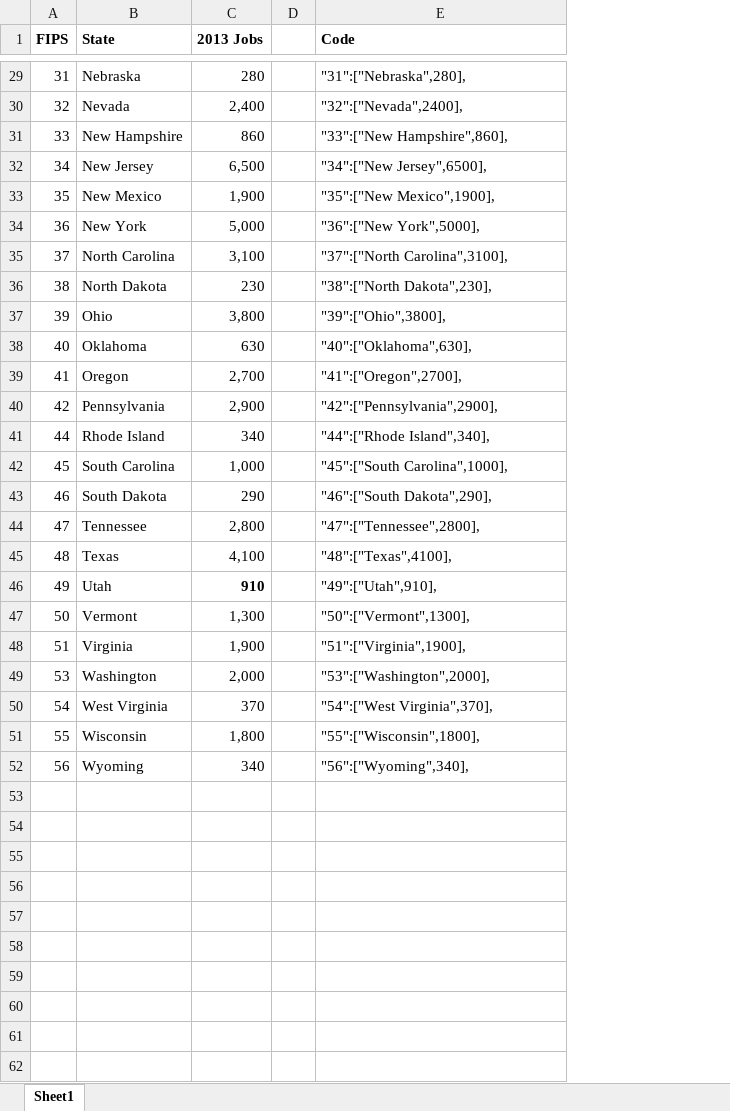
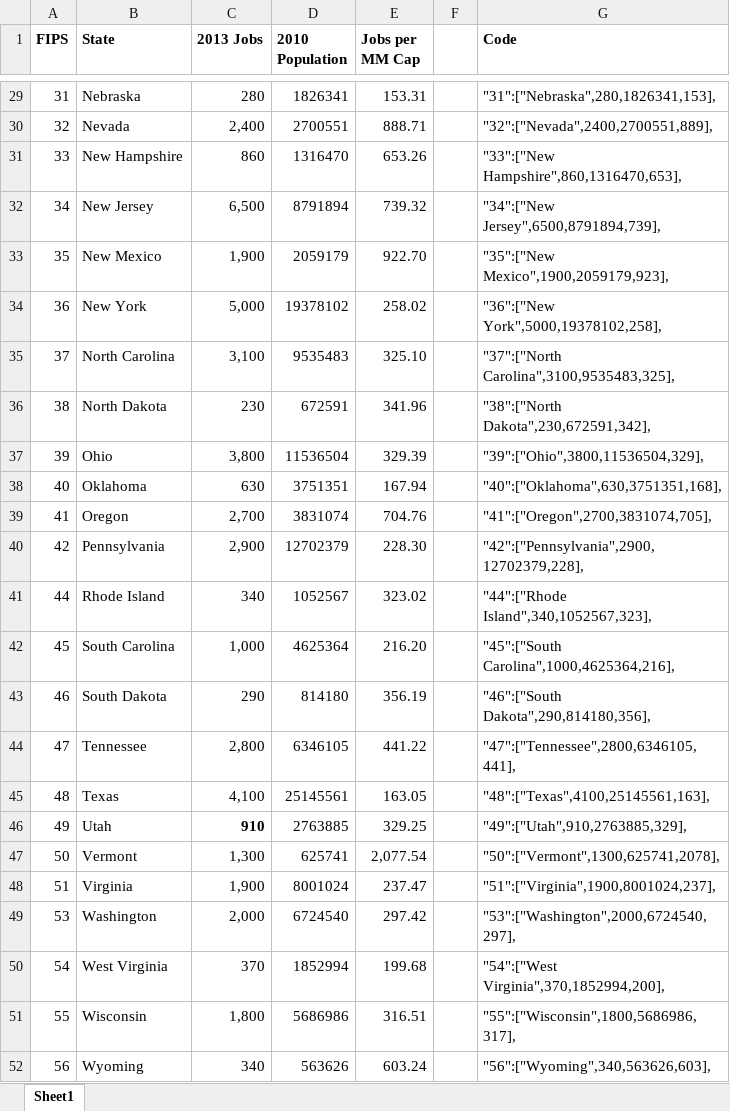
Before and after one commit to elcocinero/elcocinero.github.io, an Excel workbook: landline/state code.xlsx, sheet Sheet1, drawn as a sheet; only a part is shown, gaps mark what is left out; values as stored, in another font and other column widths than the file's, no borders; addresses are those after the commit; the diff covers the shown part only; the diff names each change by its address in the sheet, - before the commit and + after, or states it on an @@ line.

```diff
--- a/landline/state code.xlsx (sheet Sheet1)
+++ b/landline/state code.xlsx (sheet Sheet1)
+column D (2010 Population), rows 29-52: 1826341 | 2700551 | 1316470 | 8791894 | 2059179 | 19378102 | 9535483 | 672591 | 11536504 | 3751351 | 3831074 | 12702379 | 1052567 | 4625364 | 814180 | 6346105 | 25145561 | 2763885 | 625741 | 8001024 | 6724540 | 1852994 | 5686986 | 563626
+column E (Jobs per MM Cap), rows 29-52: 153.31 | 888.71 | 653.26 | 739.32 | 922.70 | 258.02 | 325.10 | 341.96 | 329.39 | 167.94 | 704.76 | 228.30 | 323.02 | 216.20 | 356.19 | 441.22 | 163.05 | 329.25 | 2,077.54 | 237.47 | 297.42 | 199.68 | 316.51 | 603.24
-G29 (Code): "31":["Nebraska",280],
+G29 (Code): "31":["Nebraska",280,1826341,153],
-G30 (Code): "32":["Nevada",2400],
+G30 (Code): "32":["Nevada",2400,2700551,889],
-G31 (Code): "33":["New Hampshire",860],
+G31 (Code): "33":["New Hampshire",860,1316470,653],
-G32 (Code): "34":["New Jersey",6500],
+G32 (Code): "34":["New Jersey",6500,8791894,739],
-G33 (Code): "35":["New Mexico",1900],
+G33 (Code): "35":["New Mexico",1900,2059179,923],
-G34 (Code): "36":["New York",5000],
+G34 (Code): "36":["New York",5000,19378102,258],
-G35 (Code): "37":["North Carolina",3100],
+G35 (Code): "37":["North Carolina",3100,9535483,325],
-G36 (Code): "38":["North Dakota",230],
+G36 (Code): "38":["North Dakota",230,672591,342],
-G37 (Code): "39":["Ohio",3800],
+G37 (Code): "39":["Ohio",3800,11536504,329],
-G38 (Code): "40":["Oklahoma",630],
+G38 (Code): "40":["Oklahoma",630,3751351,168],
-G39 (Code): "41":["Oregon",2700],
+G39 (Code): "41":["Oregon",2700,3831074,705],
-G40 (Code): "42":["Pennsylvania",2900],
+G40 (Code): "42":["Pennsylvania",2900,12702379,228],
-G41 (Code): "44":["Rhode Island",340],
+G41 (Code): "44":["Rhode Island",340,1052567,323],
-G42 (Code): "45":["South Carolina",1000],
+G42 (Code): "45":["South Carolina",1000,4625364,216],
-G43 (Code): "46":["South Dakota",290],
+G43 (Code): "46":["South Dakota",290,814180,356],
-G44 (Code): "47":["Tennessee",2800],
+G44 (Code): "47":["Tennessee",2800,6346105,441],
-G45 (Code): "48":["Texas",4100],
+G45 (Code): "48":["Texas",4100,25145561,163],
-G46 (Code): "49":["Utah",910],
+G46 (Code): "49":["Utah",910,2763885,329],
-G47 (Code): "50":["Vermont",1300],
+G47 (Code): "50":["Vermont",1300,625741,2078],
-G48 (Code): "51":["Virginia",1900],
+G48 (Code): "51":["Virginia",1900,8001024,237],
-G49 (Code): "53":["Washington",2000],
+G49 (Code): "53":["Washington",2000,6724540,297],
-G50 (Code): "54":["West Virginia",370],
+G50 (Code): "54":["West Virginia",370,1852994,200],
-G51 (Code): "55":["Wisconsin",1800],
+G51 (Code): "55":["Wisconsin",1800,5686986,317],
-G52 (Code): "56":["Wyoming",340],
+G52 (Code): "56":["Wyoming",340,563626,603],
```
Also changed, not shown: 27 edited cells elsewhere in this sheet, 3 other files.
